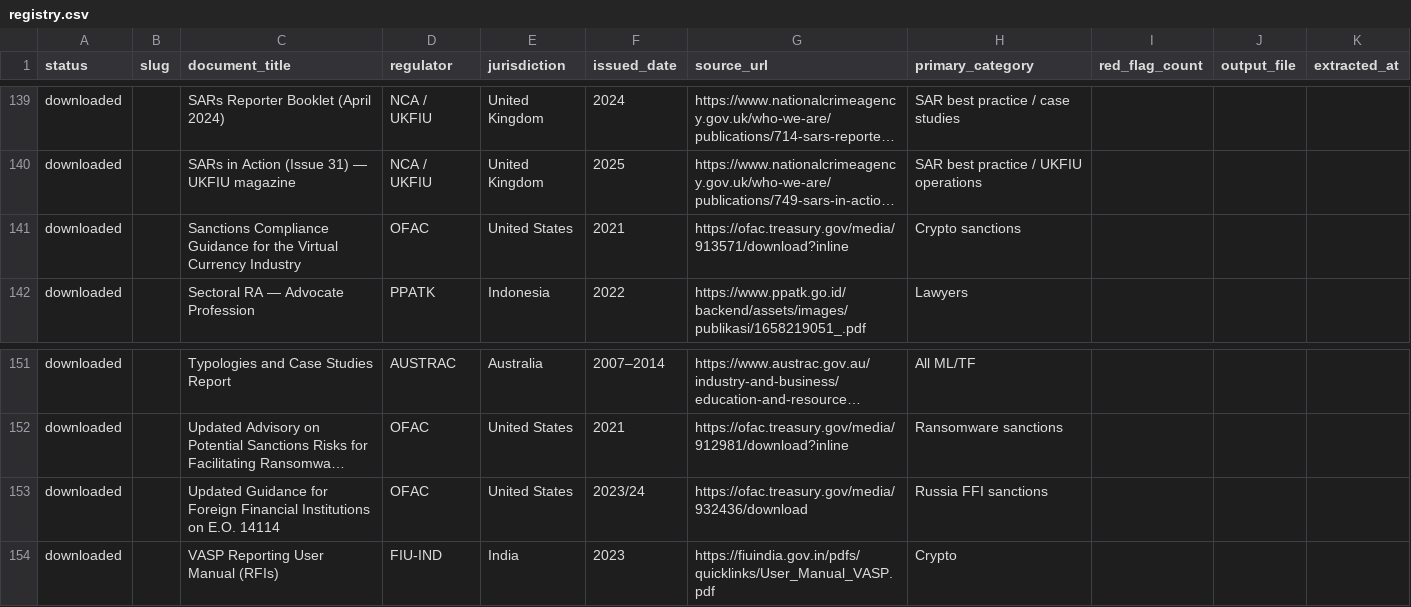
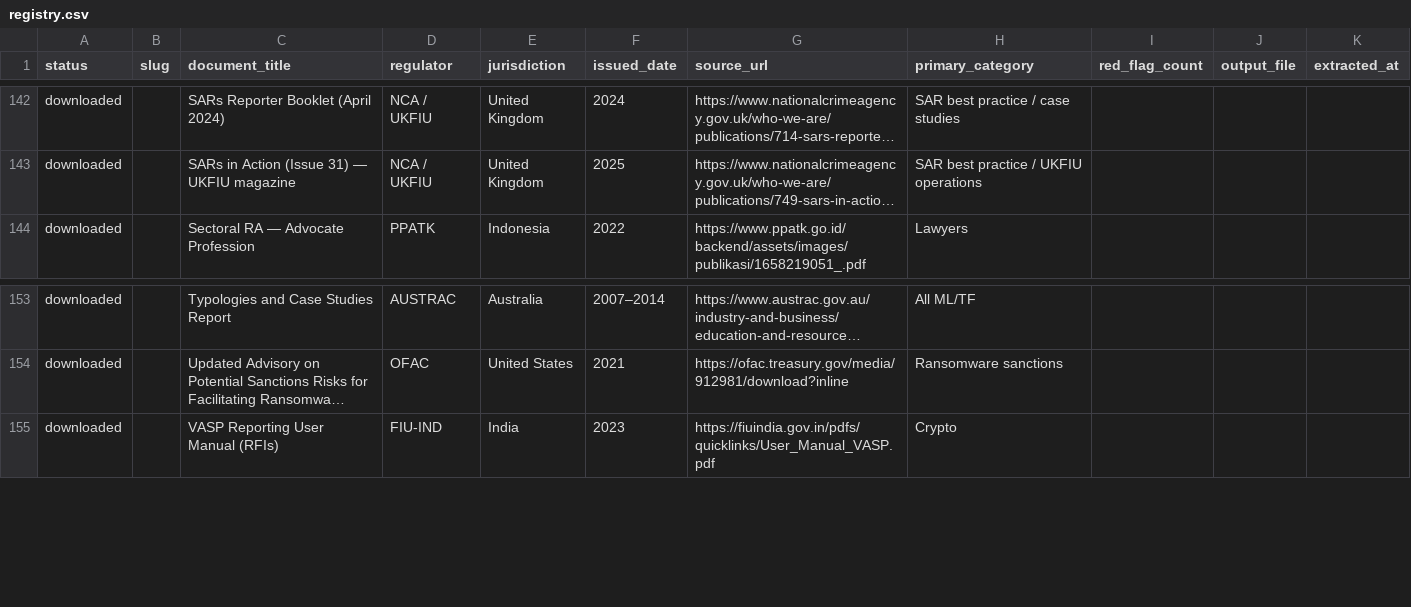
Before and after one commit to govindgnair23/redflag-mcp, a CSV file: red_flag_sources/registry.csv, drawn as a sheet; only a part is shown, gaps mark what is left out; long unchanged cells end in …; removed rows and columns are numbered as before the commit, all else as after; the diff covers the shown part only; the diff names each change by its address in the sheet, - before the commit and + after, or states it on an @@ line.

```diff
--- a/red_flag_sources/registry.csv
+++ b/red_flag_sources/registry.csv
-row 141: downloaded |  | Sanctions Compliance Guidance for the Virtual Currency Industry | OFAC | United States | 2021 | https://ofac.treasury.gov/media/913571/download?inline | Crypto sanctions
-row 153: downloaded |  | Updated Guidance for Foreign Financial Institutions on E.O. 14114 | OFAC | United States | 2023/24 | https://ofac.treasury.gov/media/932436/download | Russia FFI sanctions
```
Also changed, not shown: 9 added rows and 6 removed rows elsewhere in this file.
